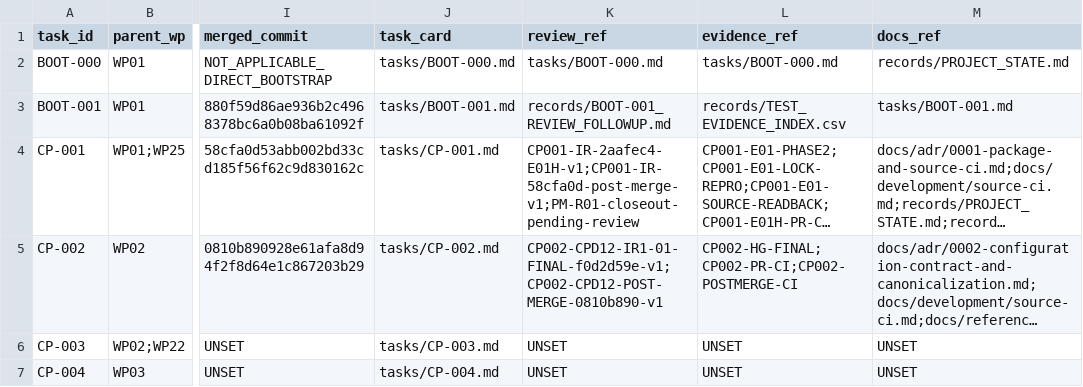
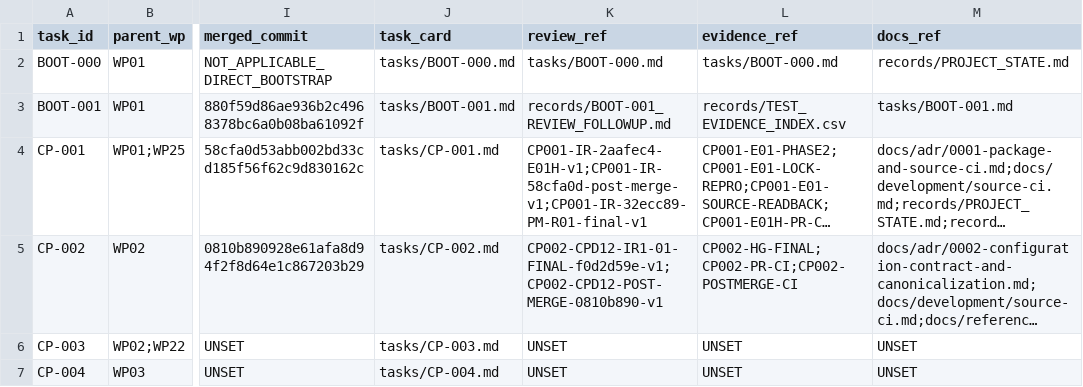
Before and after one commit to actools-pl/actDrupal, a CSV file: coding/records/TASK_LEDGER.csv, drawn as a sheet; only a part is shown, gaps mark what is left out; long unchanged cells end in …; the diff names each change by its address in the sheet, - before the commit and + after, or states it on an @@ line.

```diff
--- a/coding/records/TASK_LEDGER.csv
+++ b/coding/records/TASK_LEDGER.csv
-K4 (review_ref): CP001-IR-2aafec4-E01H-v1;CP001-IR-58cfa0d-post-merge-v1;PM-R01-closeout-pending-review
+K4 (review_ref): CP001-IR-2aafec4-E01H-v1;CP001-IR-58cfa0d-post-merge-v1;CP001-IR-32ecc89-PM-R01-final-v1
```
Also changed, not shown: coding/records/REVIEW_LOG.csv.
